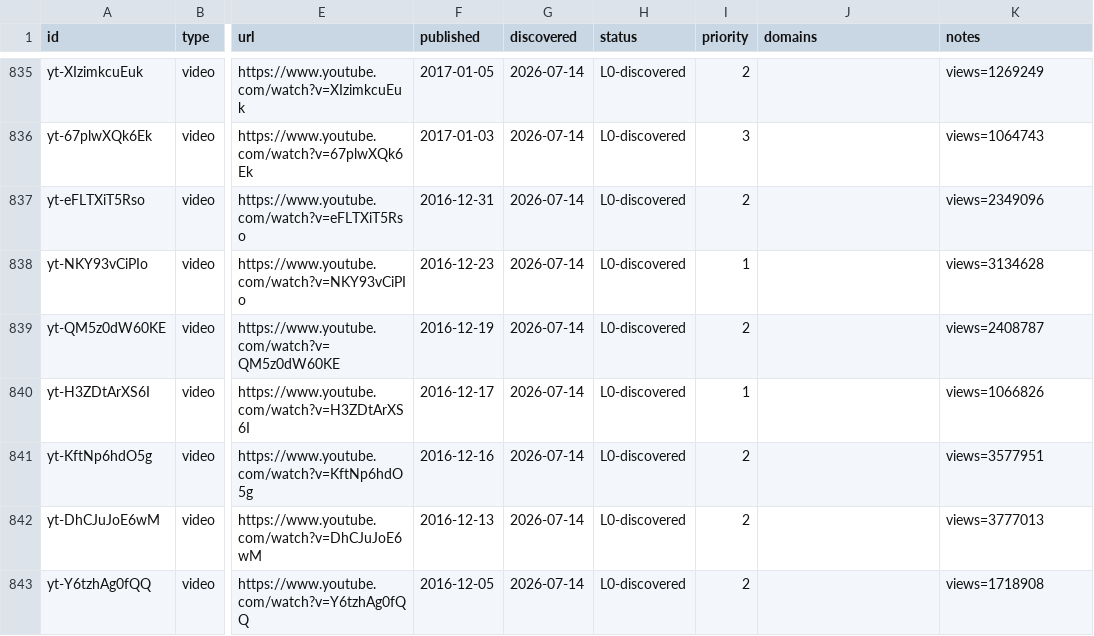
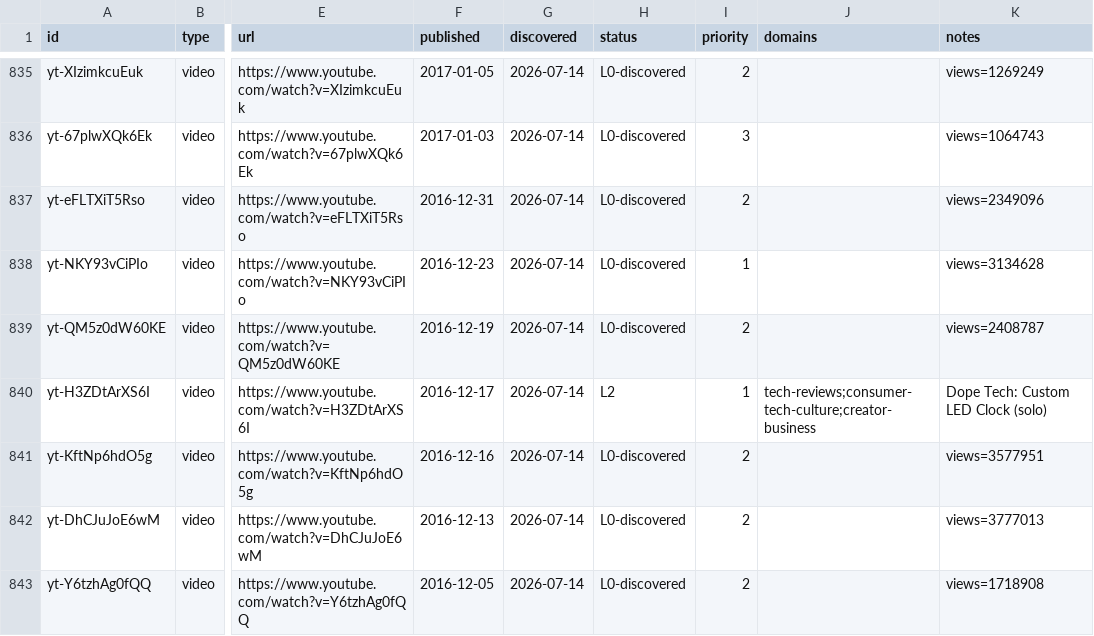
Before and after one commit to claes-work/mkbhd-clone, a CSV file: pipeline/ledger.csv, drawn as a sheet; only a part is shown, gaps mark what is left out; the diff covers the shown part only; the diff names each change by its address in the sheet, - before the commit and + after, or states it on an @@ line.

```diff
--- a/pipeline/ledger.csv
+++ b/pipeline/ledger.csv
-H840 (status): L0-discovered
+H840 (status): L2
-J840 (domains): (empty)
+J840 (domains): tech-reviews;consumer-tech-culture;creator-business
-K840 (notes): views=1066826
+K840 (notes): Dope Tech: Custom LED Clock (solo)
```
Also changed, not shown: 21 edited cells elsewhere in this file, 11 other files.
